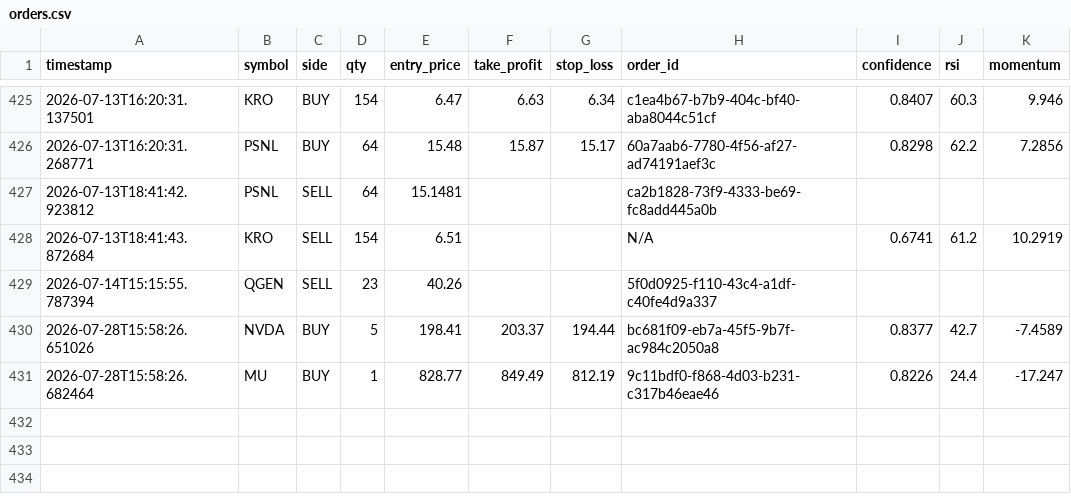
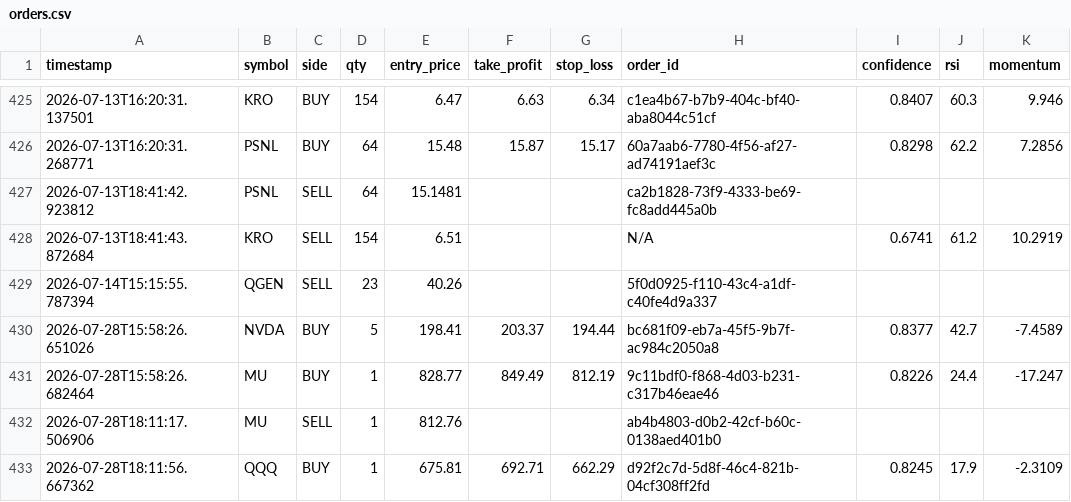
Before and after one commit to jp3tty/ml-trading-bot, a CSV file: paper_trade_log/orders.csv, drawn as a sheet; only a part is shown, gaps mark what is left out.

```diff
--- a/paper_trade_log/orders.csv
+++ b/paper_trade_log/orders.csv
@@ -431 +431,3 @@ timestamp,symbol,side,qty,entry_price,take_profit,stop_loss,order_id,confidence,
 2026-07-28T15:58:26.682464,MU,BUY,1,828.77,849.49,812.19,9c11bdf0-f868-4d03-b231-c317b46eae46,0.8226,24.4,-17.247
+2026-07-28T18:11:17.506906,MU,SELL,1,812.76,,,ab4b4803-d0b2-42cf-b60c-0138aed401b0,,,
+2026-07-28T18:11:56.667362,QQQ,BUY,1,675.81,692.71,662.29,d92f2c7d-5d8f-46c4-821b-04cf308ff2fd,0.8245,17.9,-2.3109
```
Also changed, not shown: paper_trade_log/signals.csv.
